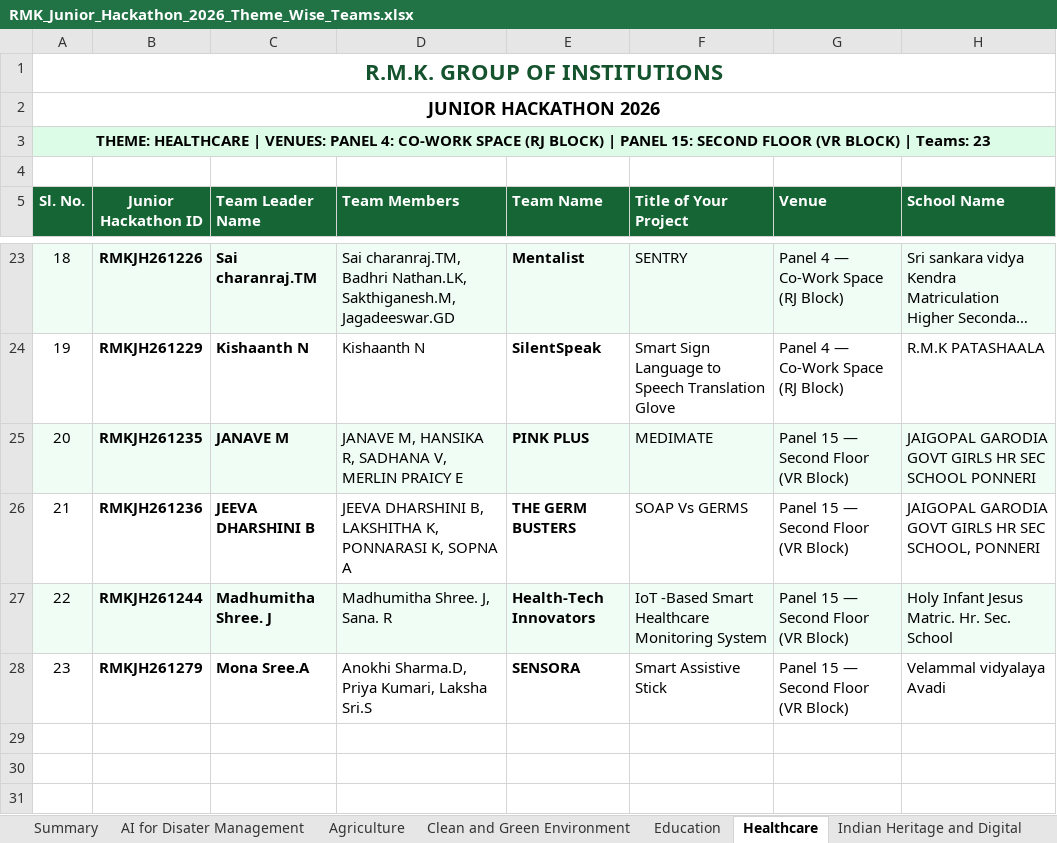
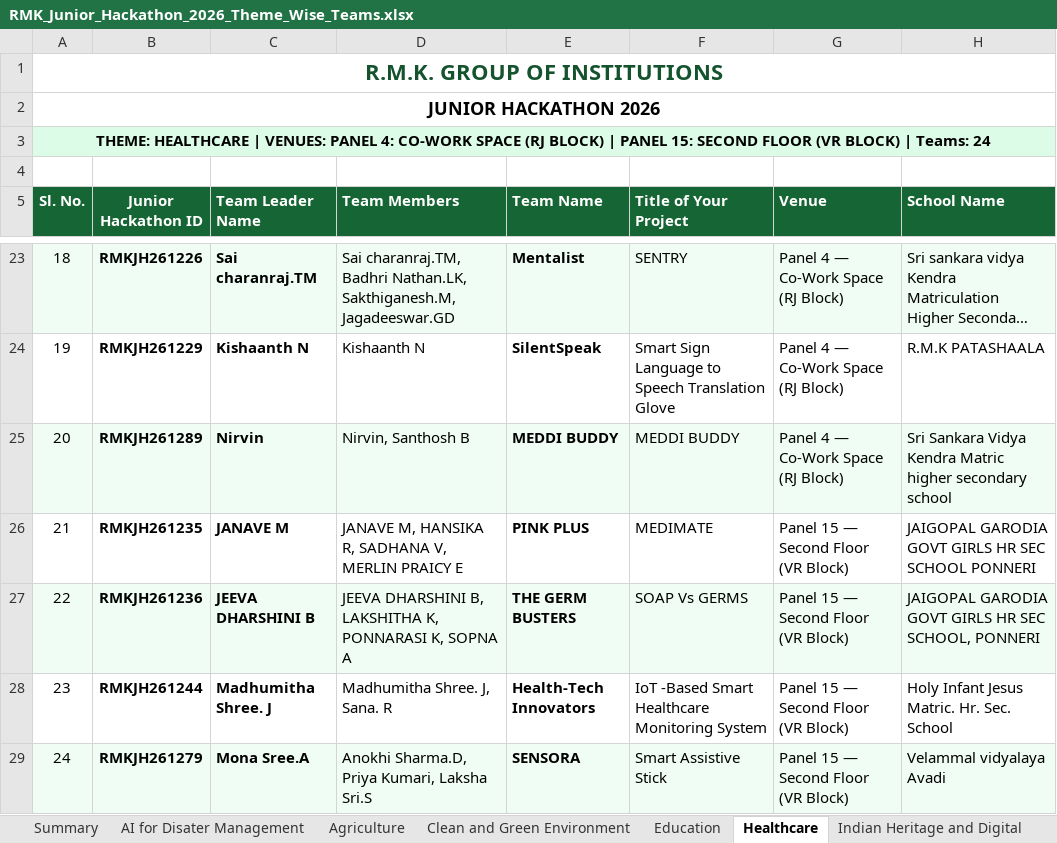
Before and after one commit to krish-mehta-01/rmk-jr-hackathon-2026, an Excel workbook: RMK_Junior_Hackathon_2026_Theme_Wise_Teams.xlsx, sheet Healthcare, drawn as a sheet; only a part is shown, gaps mark what is left out; long unchanged cells end in …; values as stored, in another font and other column widths than the file's, no borders; charts and pictures not drawn; addresses are those after the commit; the diff names each change by its address in the sheet, - before the commit and + after, or states it on an @@ line.

```diff
--- a/RMK_Junior_Hackathon_2026_Theme_Wise_Teams.xlsx (sheet Healthcare)
+++ b/RMK_Junior_Hackathon_2026_Theme_Wise_Teams.xlsx (sheet Healthcare)
@@ column A (Sl. No.) renumbered from row 3 down @@
+row 25: 20 | RMKJH261289 | Nirvin | Nirvin, Santhosh B | MEDDI BUDDY | MEDDI BUDDY | Panel 4 — Co-Work Space (RJ Block) | Sri Sankara Vidya Kendra Matric higher secondary school
-A26:H26 fill: #F0FDF4
+A26:H26 fill: none
-A27:H27 fill: none
+A27:H27 fill: #F0FDF4
-A28:H28 fill: #F0FDF4
+A28:H28 fill: none
-A29:H29 fill: none
+A29:H29 fill: #F0FDF4
```
Also changed, not shown: sheet Smart Automation, sheet Traditional Games of Indian, sheet Robotics, sheet Agriculture, sheet Summary, RMK_Junior_Hackathon_2026_Master_Attendance.xlsx, RMK_Junior_Hackathon_2026_Venue_Wise_Teams.xlsx, 17 other files.
